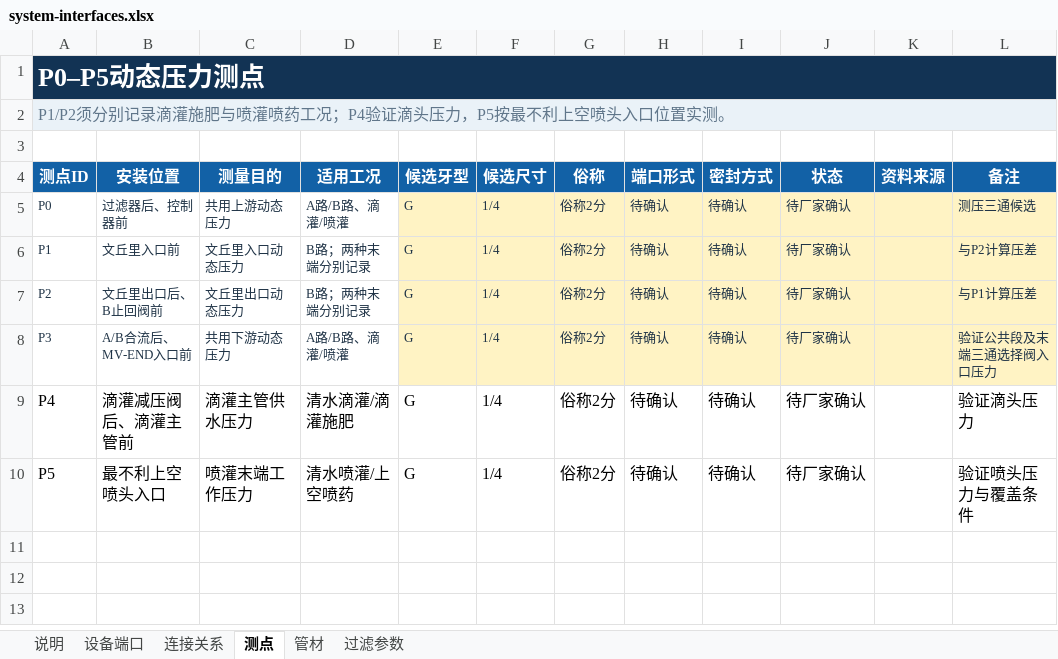
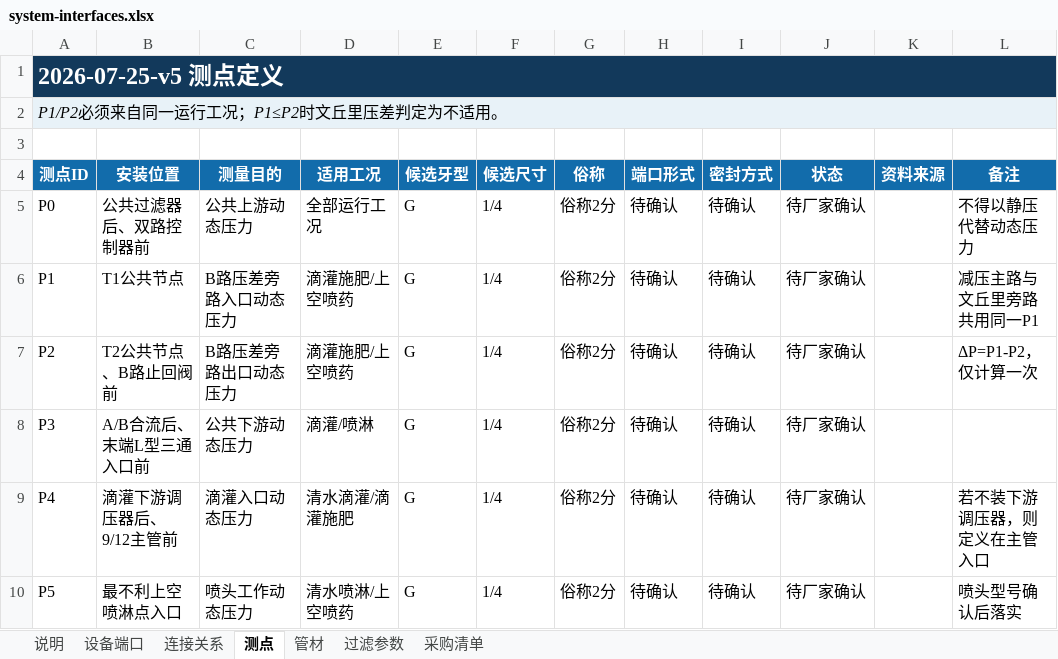
Before and after one commit to fldsjls/Fertigation_System, an Excel workbook: data/fertigation/input/system-interfaces.xlsx, sheet 测点, drawn as a sheet; values as stored, in another font and other column widths than the file's, no borders; conditional formats not drawn; the diff names each change by its address in the sheet, - before the commit and + after, or states it on an @@ line.

```diff
--- a/data/fertigation/input/system-interfaces.xlsx (sheet 测点)
+++ b/data/fertigation/input/system-interfaces.xlsx (sheet 测点)
+sheet tab: 采购清单
-A1 (测点ID): P0–P5动态压力测点
+A1 (测点ID): 2026-07-25-v5 测点定义
@@ A1 text size: smaller @@
-A2 (测点ID): P1/P2须分别记录滴灌施肥与喷灌喷药工况；P4验证滴头压力，P5按最不利上空喷头入口位置实测。
+A2 (测点ID): P1/P2必须来自同一运行工况；P1≤P2时文丘里压差判定为不适用。
@@ A2 italic: off → on, text colour: #60768A → black @@
-A5:J8 text colour: #1F3346
+A5:J8 text colour: black, text size: larger
-B5 (安装位置): 过滤器后、控制器前
+B5 (安装位置): 公共过滤器后、双路控制器前
-C5 (测量目的): 共用上游动态压力
+C5 (测量目的): 公共上游动态压力
-D5 (适用工况): A路/B路、滴灌/喷灌
+D5 (适用工况): 全部运行工况
-E5:L8 fill: #FFF3C4
+E5:L8 fill: none
-L5 (备注): 测压三通候选
+L5 (备注): 不得以静压代替动态压力
-L5:L7 text colour: #1F3346
+L5:L7 text colour: black, text size: larger
-B6 (安装位置): 文丘里入口前
+B6 (安装位置): T1公共节点
-C6 (测量目的): 文丘里入口动态压力
+C6 (测量目的): B路压差旁路入口动态压力
-D6:D7 (适用工况): B路；两种末端分别记录
+D6:D7 (适用工况): 滴灌施肥/上空喷药
-L6 (备注): 与P2计算压差
+L6 (备注): 减压主路与文丘里旁路共用同一P1
-B7 (安装位置): 文丘里出口后、B止回阀前
+B7 (安装位置): T2公共节点、B路止回阀前
-C7 (测量目的): 文丘里出口动态压力
+C7 (测量目的): B路压差旁路出口动态压力
-L7 (备注): 与P1计算压差
+L7 (备注): ΔP=P1-P2，仅计算一次
-B8 (安装位置): A/B合流后、MV-END入口前
+B8 (安装位置): A/B合流后、末端L型三通入口前
-C8 (测量目的): 共用下游动态压力
+C8 (测量目的): 公共下游动态压力
-D8 (适用工况): A路/B路、滴灌/喷灌
+D8 (适用工况): 滴灌/喷淋
-L8 (备注): 验证公共段及末端三通选择阀入口压力
+L8 (备注): (empty)
-B9 (安装位置): 滴灌减压阀后、滴灌主管前
+B9 (安装位置): 滴灌下游调压器后、9/12主管前
-C9 (测量目的): 滴灌主管供水压力
+C9 (测量目的): 滴灌入口动态压力
-L9 (备注): 验证滴头压力
+L9 (备注): 若不装下游调压器，则定义在主管入口
-B10 (安装位置): 最不利上空喷头入口
+B10 (安装位置): 最不利上空喷淋点入口
-C10 (测量目的): 喷灌末端工作压力
+C10 (测量目的): 喷头工作动态压力
-D10 (适用工况): 清水喷灌/上空喷药
+D10 (适用工况): 清水喷淋/上空喷药
-L10 (备注): 验证喷头压力与覆盖条件
+L10 (备注): 喷头型号确认后落实
```
Also changed, not shown: sheet 设备端口, sheet 连接关系, sheet 说明, sheet 管材, sheet 过滤参数, data/fertigation/input/current-design-calculation.xlsx, docs/downloads/current-design-calculation.xlsx, 33 other files.
